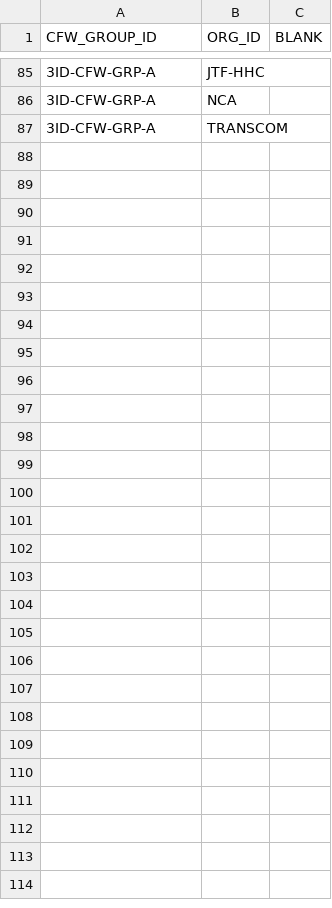
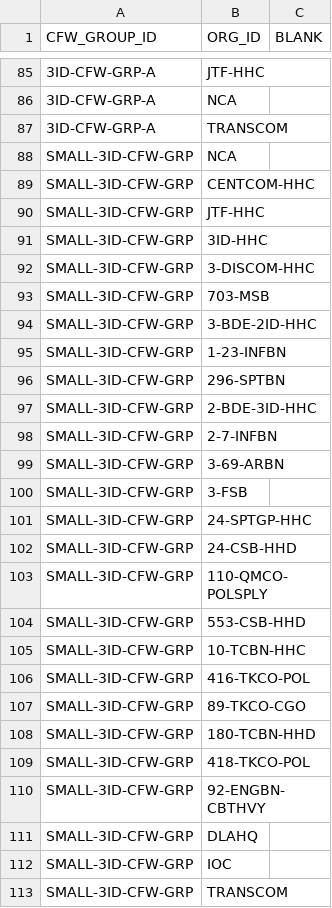
Before and after one commit to codeaudit/cougaar-csmart, a CSV file: csmart/data/cmt/data/V5_CFW_GROUP_ORG.csv, drawn as a sheet; only a part is shown, gaps mark what is left out; the diff names each change by its address in the sheet, - before the commit and + after, or states it on an @@ line.

Commit message:
Lots of data additions

```diff
--- a/csmart/data/cmt/data/V5_CFW_GROUP_ORG.csv
+++ b/csmart/data/cmt/data/V5_CFW_GROUP_ORG.csv
+row 88: SMALL-3ID-CFW-GRP | NCA
+row 89: SMALL-3ID-CFW-GRP | CENTCOM-HHC
+row 90: SMALL-3ID-CFW-GRP | JTF-HHC
+row 91: SMALL-3ID-CFW-GRP | 3ID-HHC
+row 92: SMALL-3ID-CFW-GRP | 3-DISCOM-HHC
+row 93: SMALL-3ID-CFW-GRP | 703-MSB
+row 94: SMALL-3ID-CFW-GRP | 3-BDE-2ID-HHC
+row 95: SMALL-3ID-CFW-GRP | 1-23-INFBN
+row 96: SMALL-3ID-CFW-GRP | 296-SPTBN
+row 97: SMALL-3ID-CFW-GRP | 2-BDE-3ID-HHC
+row 98: SMALL-3ID-CFW-GRP | 2-7-INFBN
+row 99: SMALL-3ID-CFW-GRP | 3-69-ARBN
+row 100: SMALL-3ID-CFW-GRP | 3-FSB
+row 101: SMALL-3ID-CFW-GRP | 24-SPTGP-HHC
+row 102: SMALL-3ID-CFW-GRP | 24-CSB-HHD
+row 103: SMALL-3ID-CFW-GRP | 110-QMCO-POLSPLY
+row 104: SMALL-3ID-CFW-GRP | 553-CSB-HHD
+row 105: SMALL-3ID-CFW-GRP | 10-TCBN-HHC
+row 106: SMALL-3ID-CFW-GRP | 416-TKCO-POL
+row 107: SMALL-3ID-CFW-GRP | 89-TKCO-CGO
+row 108: SMALL-3ID-CFW-GRP | 180-TCBN-HHD
+row 109: SMALL-3ID-CFW-GRP | 418-TKCO-POL
+row 110: SMALL-3ID-CFW-GRP | 92-ENGBN-CBTHVY
+row 111: SMALL-3ID-CFW-GRP | DLAHQ
+row 112: SMALL-3ID-CFW-GRP | IOC
+row 113: SMALL-3ID-CFW-GRP | TRANSCOM
```
Also changed, not shown: csmart/data/cmt/data/V4_LIB_COMPONENT.csv, csmart/data/cmt/data/V5_CFW_ORG_GROUP.csv, 6 other files.
